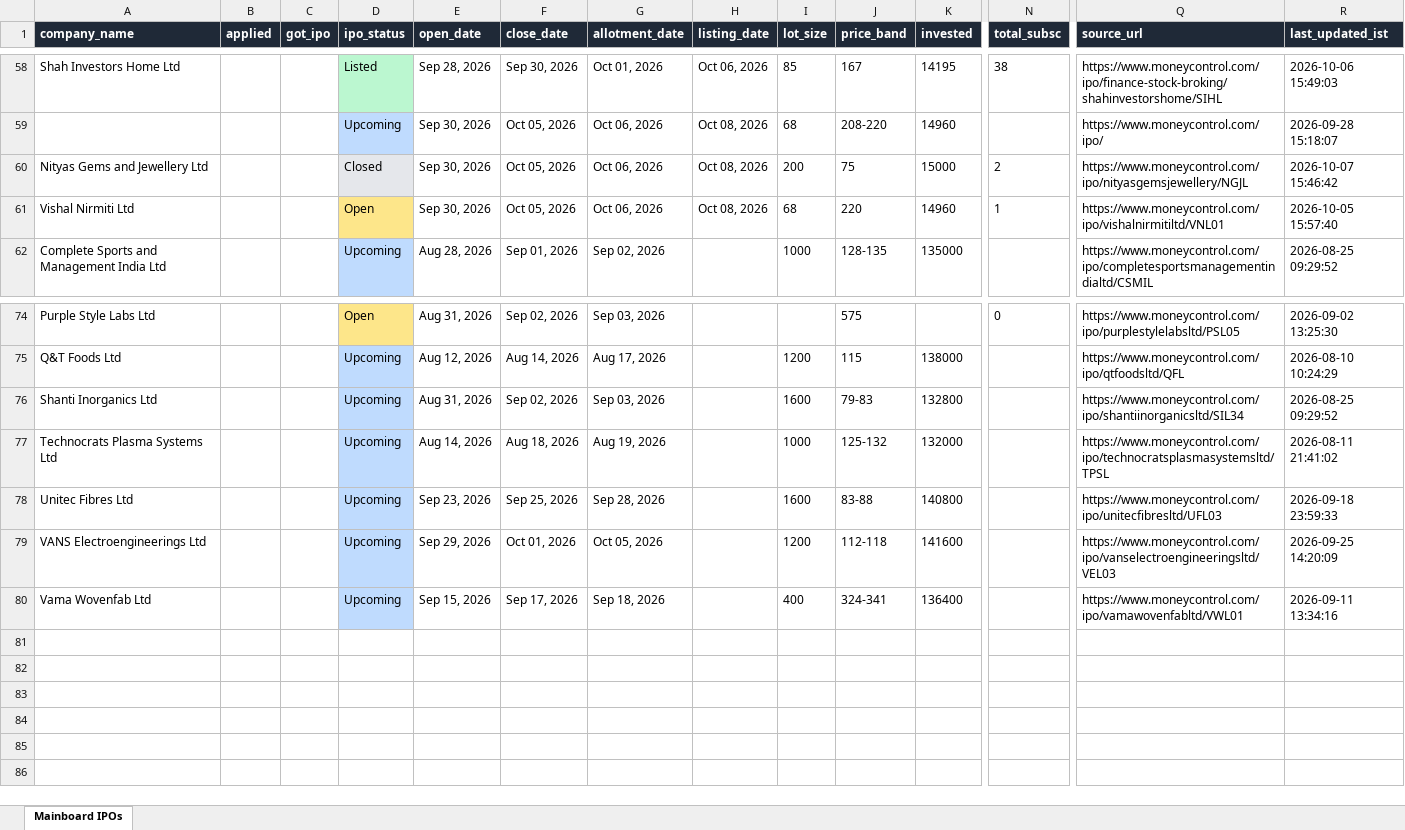
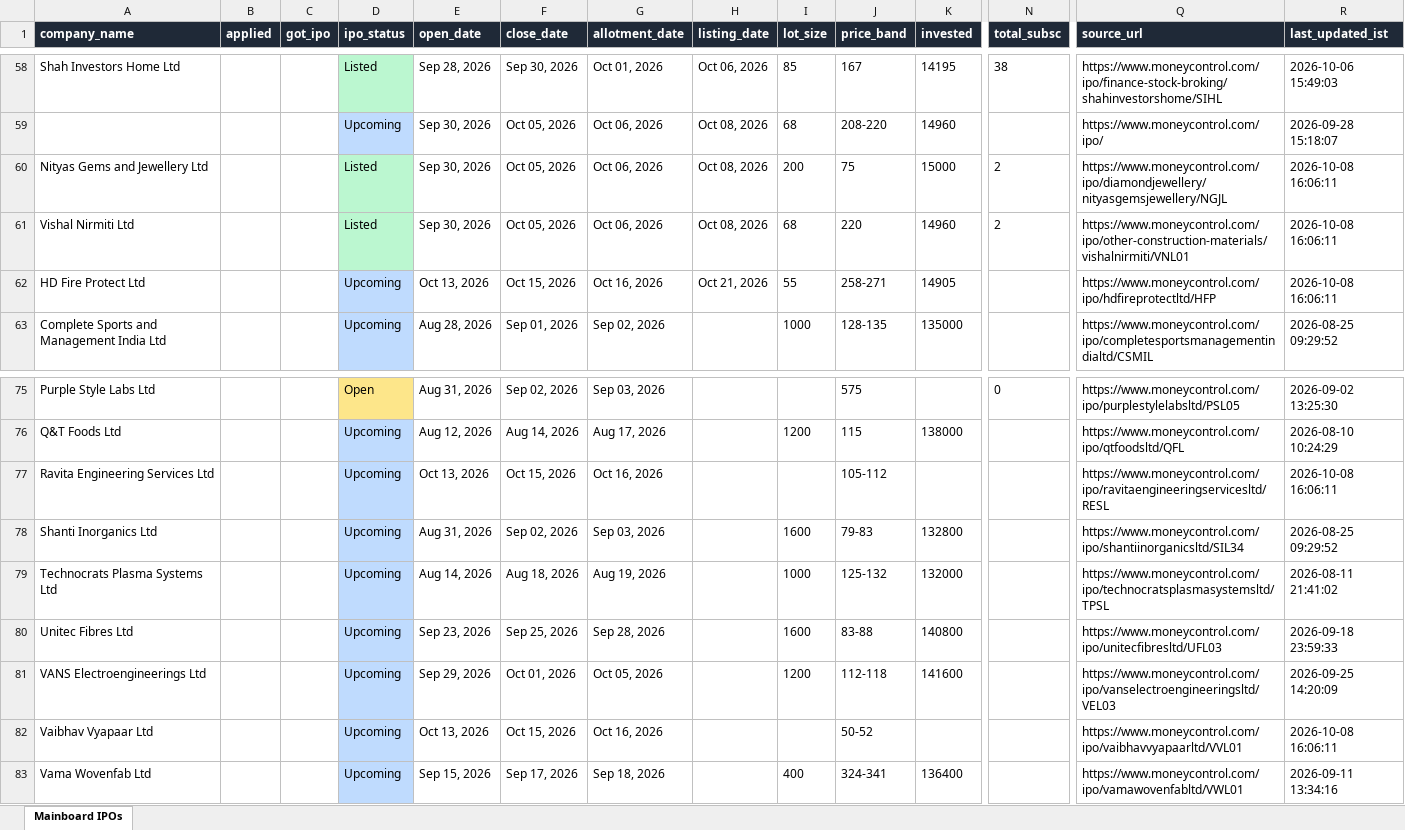
Before and after one commit to ArmanGrewal007/stonks, an Excel workbook: data/mainboard_ipos.xlsx, sheet Mainboard IPOs, drawn as a sheet; only a part is shown, gaps mark what is left out; values as stored, in another font and other column widths than the file's, no borders; rows hold the shown columns only; the diff names each change by its address in the sheet, - before the commit and + after, or states it on an @@ line.

```diff
--- a/data/mainboard_ipos.xlsx (sheet Mainboard IPOs)
+++ b/data/mainboard_ipos.xlsx (sheet Mainboard IPOs)
-D60 (ipo_status): Closed
+D60 (ipo_status): Listed
-D60 fill: #E5E7EB
+D60 fill: #BBF7D0
-Q60 (source_url): https://www.moneycontrol.com/ipo/nityasgemsjewellery/NGJL
+Q60 (source_url): https://www.moneycontrol.com/ipo/diamondjewellery/nityasgemsjewellery/NGJL
-R60 (last_updated_ist): 2026-10-07 15:46:42
+R60 (last_updated_ist): 2026-10-08 16:06:11
-D61 (ipo_status): Open
+D61 (ipo_status): Listed
-D61 fill: #FDE68A
+D61 fill: #BBF7D0
-N61 (total_subsc): 1
+N61 (total_subsc): 2
-Q61 (source_url): https://www.moneycontrol.com/ipo/vishalnirmitiltd/VNL01
+Q61 (source_url): https://www.moneycontrol.com/ipo/other-construction-materials/vishalnirmiti/VNL01
-R61 (last_updated_ist): 2026-10-05 15:57:40
+R61 (last_updated_ist): 2026-10-08 16:06:11
+row 62: HD Fire Protect Ltd |  |  | Upcoming | Oct 13, 2026 | Oct 15, 2026 | Oct 16, 2026 | Oct 21, 2026 | 55 | 258-271 | 14905 |  | https://www.moneycontrol.com/ipo/hdfireprotectltd/HFP | 2026-10-08 16:06:11
+row 77: Ravita Engineering Services Ltd |  |  | Upcoming | Oct 13, 2026 | Oct 15, 2026 | Oct 16, 2026 |  |  | 105-112 |  |  | https://www.moneycontrol.com/ipo/ravitaengineeringservicesltd/RESL | 2026-10-08 16:06:11
+row 82: Vaibhav Vyapaar Ltd |  |  | Upcoming | Oct 13, 2026 | Oct 15, 2026 | Oct 16, 2026 |  |  | 50-52 |  |  | https://www.moneycontrol.com/ipo/vaibhavvyapaarltd/VVL01 | 2026-10-08 16:06:11
```
Also changed, not shown: 2 other files.
